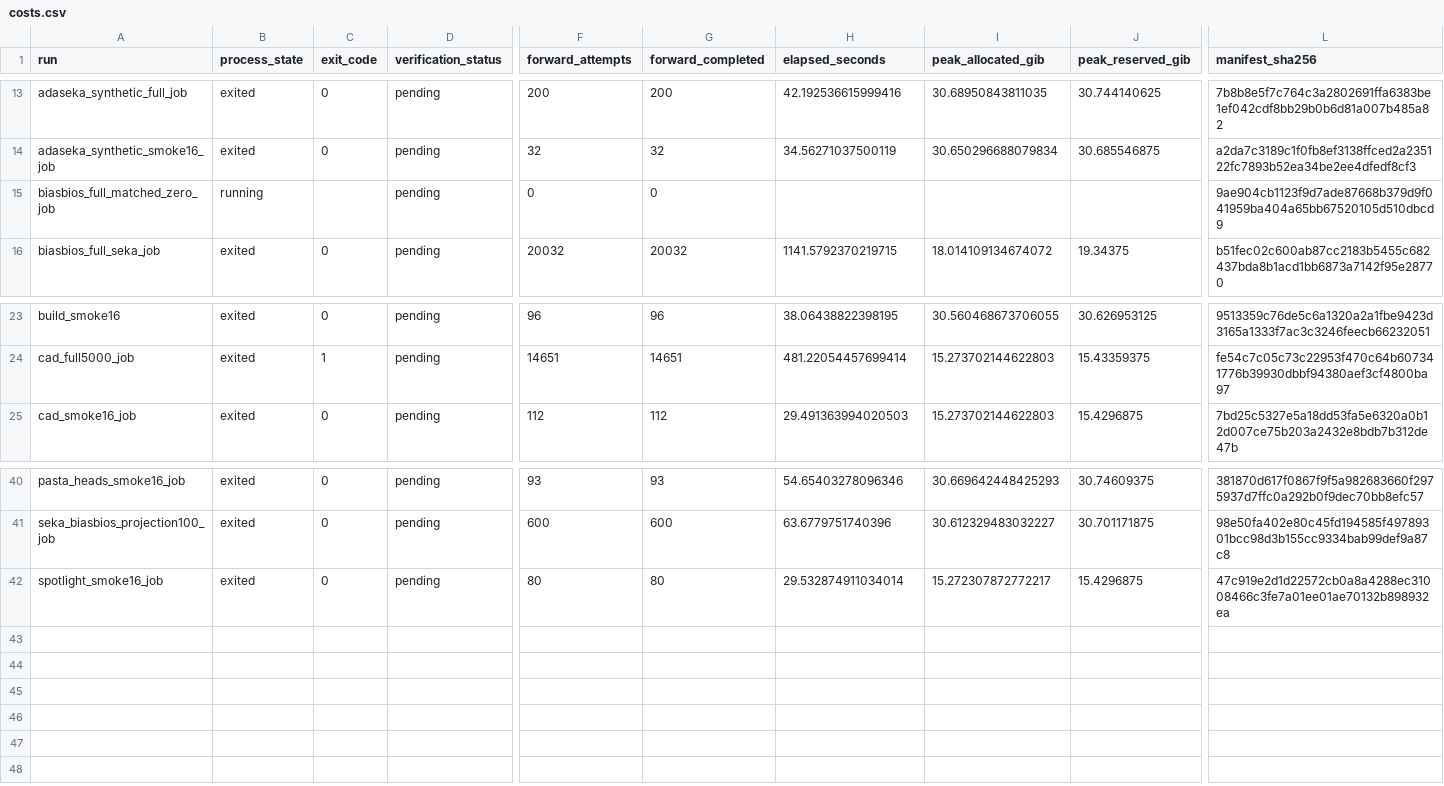
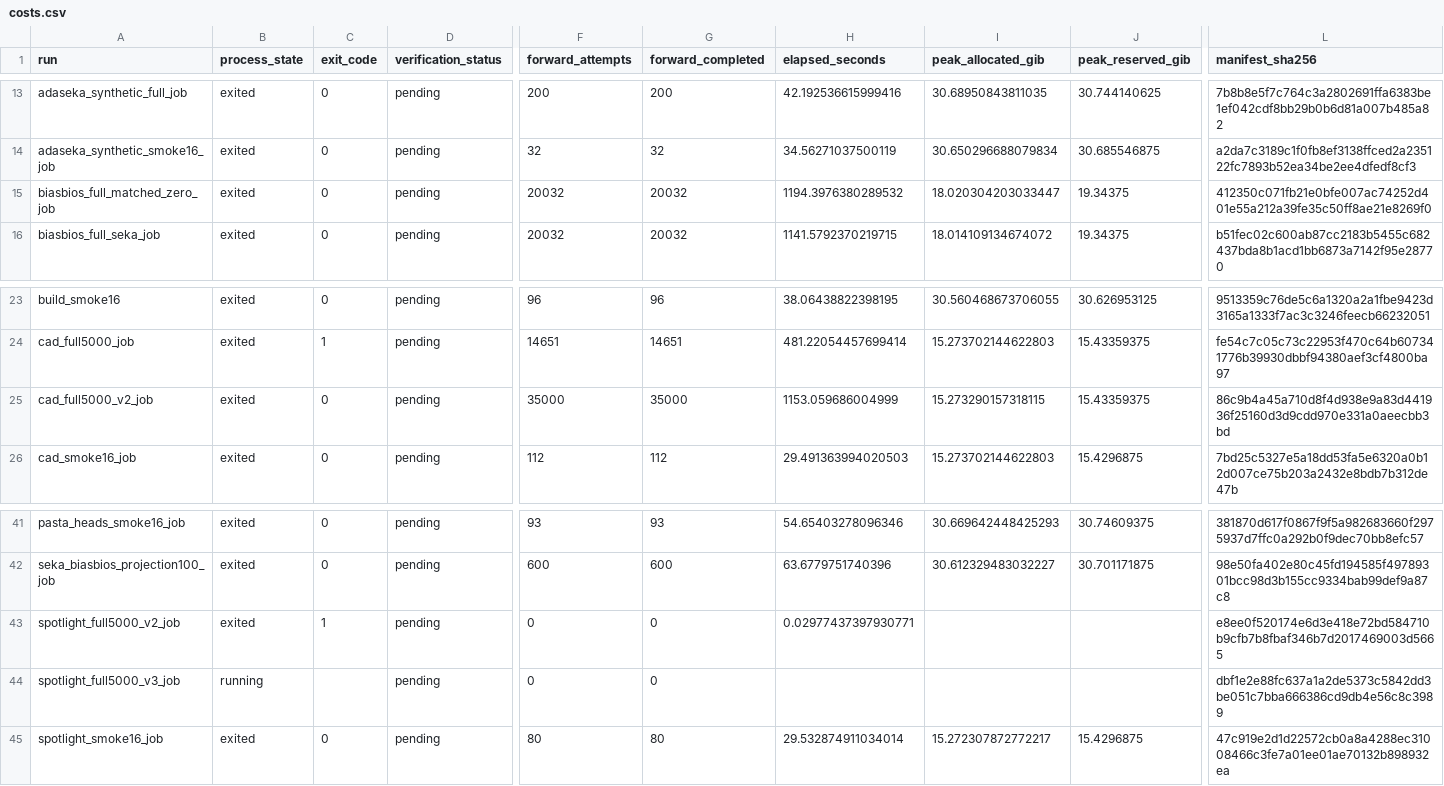
Before and after one commit to chunxi-alpc/TRIAGE, a CSV file: experiments/aster_seka_execution/run_records/costs.csv, drawn as a sheet; only a part is shown, gaps mark what is left out; rows hold the shown columns only; the diff names each change by its address in the sheet, - before the commit and + after, or states it on an @@ line.

```diff
--- a/experiments/aster_seka_execution/run_records/costs.csv
+++ b/experiments/aster_seka_execution/run_records/costs.csv
-B15 (process_state): running
+B15 (process_state): exited
-C15 (exit_code): (empty)
+C15 (exit_code): 0
-F15 (forward_attempts): 0
+F15 (forward_attempts): 20032
-G15 (forward_completed): 0
+G15 (forward_completed): 20032
-H15 (elapsed_seconds): (empty)
+H15 (elapsed_seconds): 1194.3976380289532
-I15 (peak_allocated_gib): (empty)
+I15 (peak_allocated_gib): 18.020304203033447
-J15 (peak_reserved_gib): (empty)
+J15 (peak_reserved_gib): 19.34375
-L15 (manifest_sha256): 9ae904cb1123f9d7ade87668b379d9f041959ba404a65bb67520105d510dbcd9
+L15 (manifest_sha256): 412350c071fb21e0bfe007ac74252d401e55a212a39fe35c50ff8ae21e8269f0
+row 25: cad_full5000_v2_job | exited | 0 | pending | 35000 | 35000 | 1153.059686004999 | 15.273290157318115 | 15.43359375 | 86c9b4a45a710d8f4d938e9a83d441936f25160d3d9cdd970e331a0aeecbb3bd
+row 43: spotlight_full5000_v2_job | exited | 1 | pending | 0 | 0 | 0.02977437397930771 |  |  | e8ee0f520174e6d3e418e72bd584710b9cfb7b8fbaf346b7d2017469003d5665
+row 44: spotlight_full5000_v3_job | running |  | pending | 0 | 0 |  |  |  | dbf1e2e88fc637a1a2de5373c5842dd3be051c7bba666386cd9db4e56c8c3989
```
Also changed, not shown: 38 other files.
